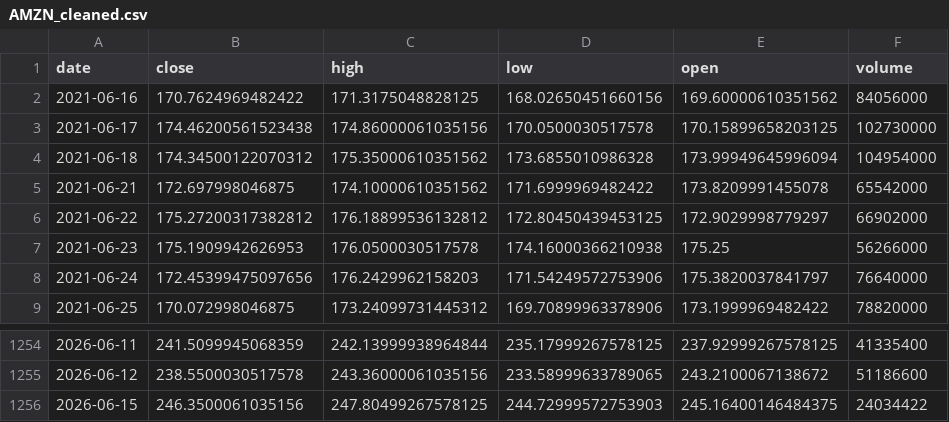
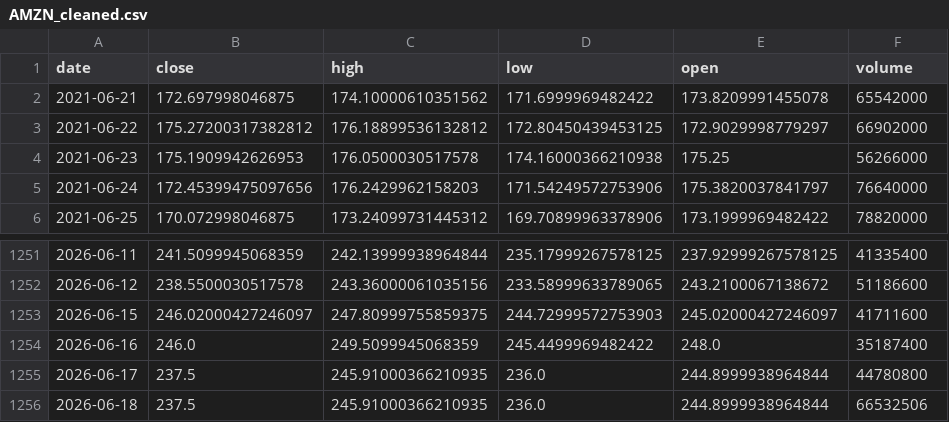
Before and after one commit to rguico09/Stock-Predictor, a CSV file: data/processed/AMZN_cleaned.csv, drawn as a sheet; only a part is shown, gaps mark what is left out.

```diff
--- a/data/processed/AMZN_cleaned.csv
+++ b/data/processed/AMZN_cleaned.csv
@@ -1,5 +1,2 @@
 date,close,high,low,open,volume
-2021-06-16,170.7624969482422,171.3175048828125,168.02650451660156,169.60000610351562,84056000
-2021-06-17,174.46200561523438,174.86000061035156,170.0500030517578,170.15899658203125,102730000
-2021-06-18,174.34500122070312,175.35000610351562,173.6855010986328,173.99949645996094,104954000
 2021-06-21,172.697998046875,174.10000610351562,171.6999969482422,173.8209991455078,65542000
@@ -1255,2 +1252,5 @@ date,close,high,low,open,volume
 2026-06-12,238.5500030517578,243.36000061035156,233.58999633789065,243.2100067138672,51186600
-2026-06-15,246.3500061035156,247.80499267578125,244.72999572753903,245.16400146484375,24034422
+2026-06-15,246.02000427246097,247.80999755859375,244.72999572753903,245.02000427246097,41711600
+2026-06-16,246.0,249.5099945068359,245.4499969482422,248.0,35187400
+2026-06-17,237.5,245.91000366210935,236.0,244.8999938964844,44780800
+2026-06-18,237.5,245.91000366210935,236.0,244.8999938964844,66532506
```
Also changed, not shown: data/processed/AAPL_cleaned.csv, data/processed/ES=F_cleaned.csv, 16 other files.
